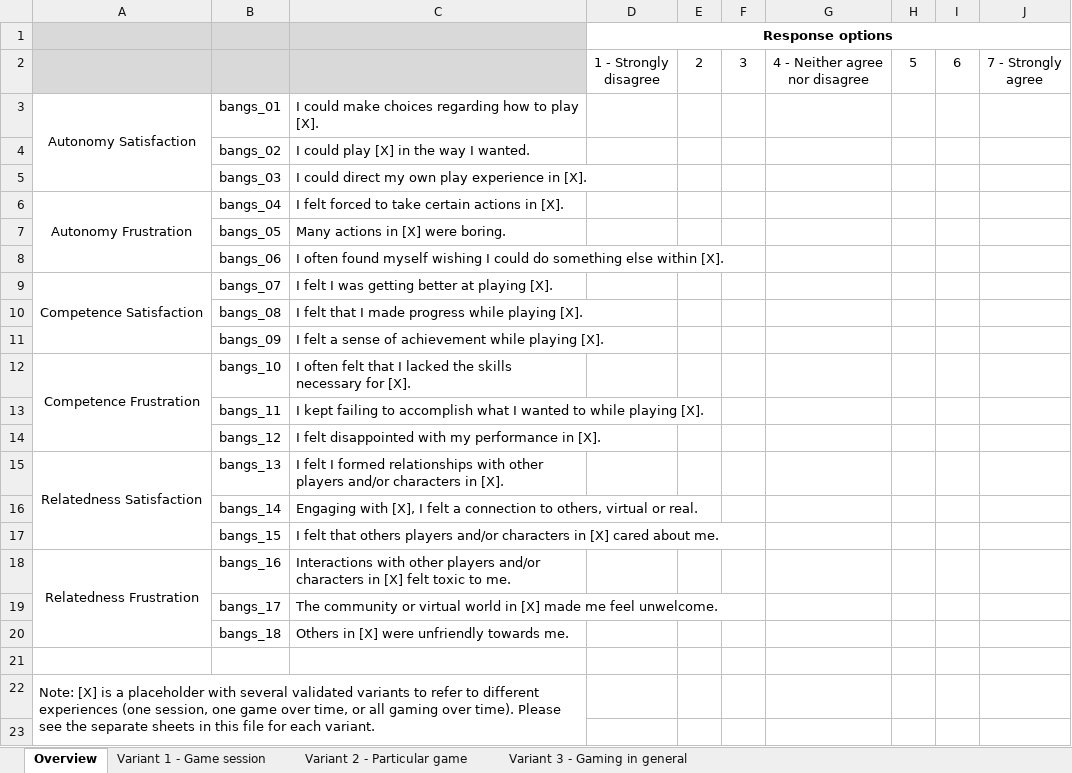
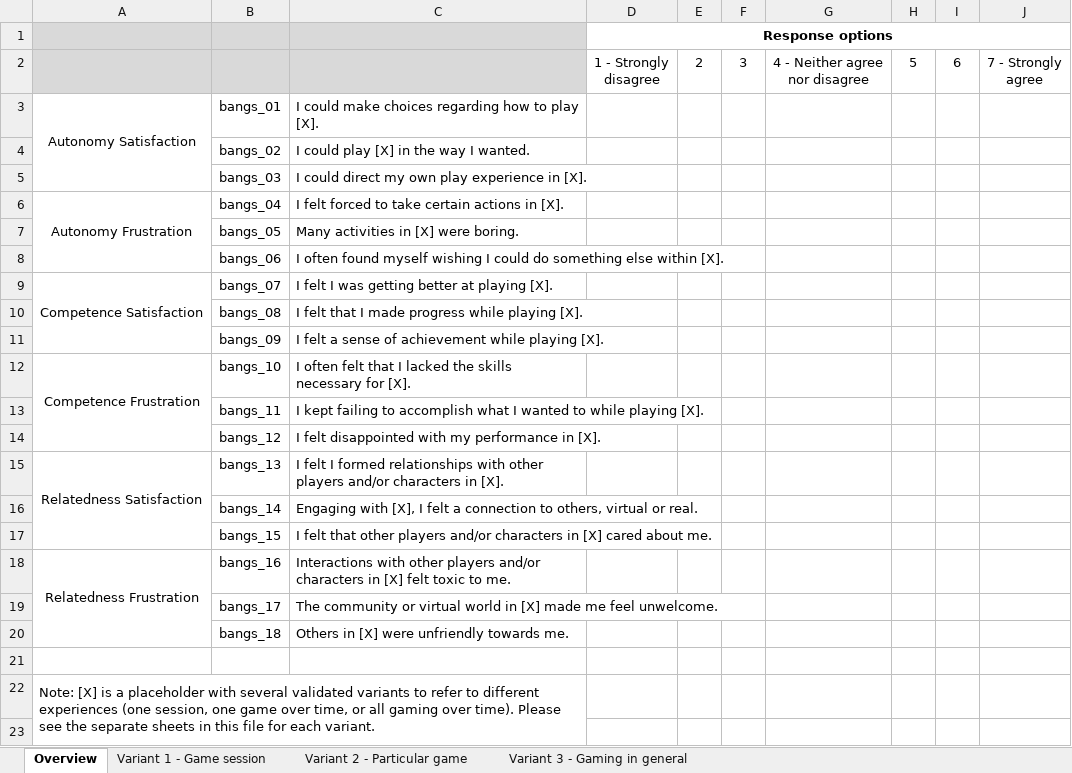
Before and after one commit to nballou/nickballousite, an Excel workbook: static/files/BANGS.xlsx, sheet Overview, drawn as a sheet; only a part is shown; values as stored, in another font and other column widths than the file's, no borders; the diff names each change by its address in the sheet, - before the commit and + after, or states it on an @@ line.

Commit message:
fix BANGS "action"

```diff
--- a/static/files/BANGS.xlsx (sheet Overview)
+++ b/static/files/BANGS.xlsx (sheet Overview)
-C7: Many actions in [X] were boring.
+C7: Many activities in [X] were boring.
-C17: …felt that others players and/or…
+C17: …felt that other players and/or…
```
Also changed, not shown: sheet Variant 2 - Particular game, sheet Variant 1 - Game session, sheet Variant 3 - Gaming in general, 3 other files.
